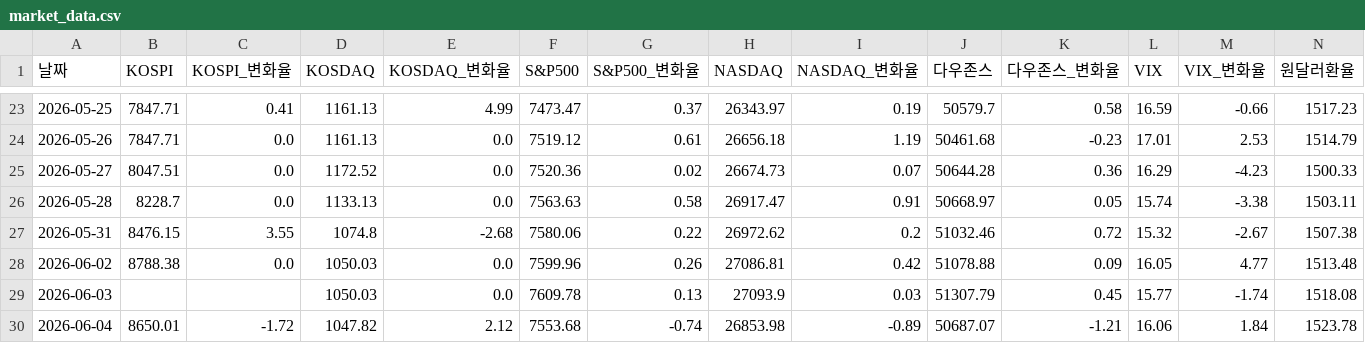
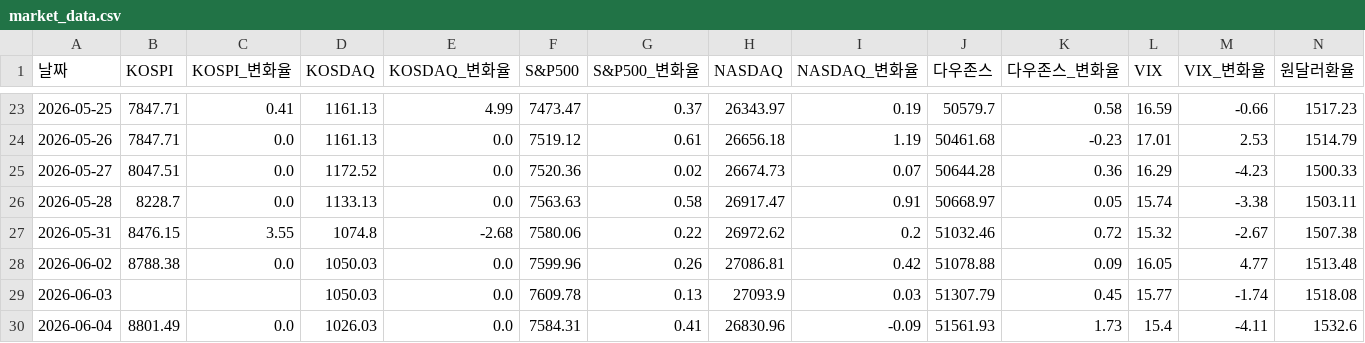
Before and after one commit to nararayoll/market-dashboard, a CSV file: market_data.csv, drawn as a sheet; only a part is shown, gaps mark what is left out; the diff covers the shown part only; the diff names each change by its address in the sheet, - before the commit and + after, or states it on an @@ line.

```diff
--- a/market_data.csv
+++ b/market_data.csv
-B30 (KOSPI): 8650.01
+B30 (KOSPI): 8801.49
-C30 (KOSPI_변화율): -1.72
+C30 (KOSPI_변화율): 0.0
-D30 (KOSDAQ): 1047.82
+D30 (KOSDAQ): 1026.03
-E30 (KOSDAQ_변화율): 2.12
+E30 (KOSDAQ_변화율): 0.0
-F30 (S&P500): 7553.68
+F30 (S&P500): 7584.31
-G30 (S&P500_변화율): -0.74
+G30 (S&P500_변화율): 0.41
-H30 (NASDAQ): 26853.98
+H30 (NASDAQ): 26830.96
-I30 (NASDAQ_변화율): -0.89
+I30 (NASDAQ_변화율): -0.09
-J30 (다우존스): 50687.07
+J30 (다우존스): 51561.93
-K30 (다우존스_변화율): -1.21
+K30 (다우존스_변화율): 1.73
-L30 (VIX): 16.06
+L30 (VIX): 15.4
-M30 (VIX_변화율): 1.84
+M30 (VIX_변화율): -4.11
-N30 (원달러환율): 1523.78
+N30 (원달러환율): 1532.6
```
Also changed, not shown: 3 edited cells elsewhere in this file, 2 other files.
